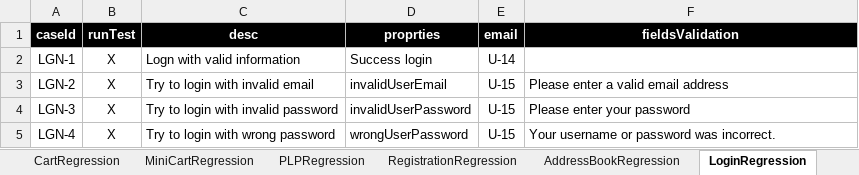
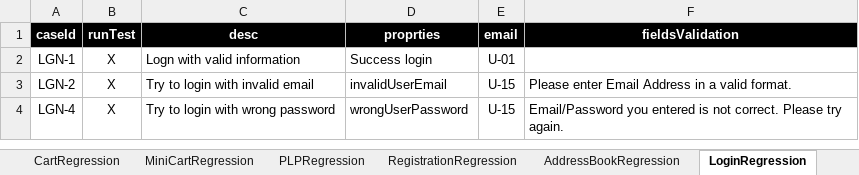
Before and after one commit to walahamad/CBISmoke, an Excel workbook: src/com/generic/config/DataSheet_back.xlsx, sheet LoginRegression, drawn as a sheet; only a part is shown; values as stored, in another font and other column widths than the file's, no borders; charts and pictures not drawn; removed rows and columns are numbered as before the commit, all else as after; the diff covers the shown part only; the diff names each change by its address in the sheet, - before the commit and + after, or states it on an @@ line.

```diff
--- a/src/com/generic/config/DataSheet_back.xlsx (sheet LoginRegression)
+++ b/src/com/generic/config/DataSheet_back.xlsx (sheet LoginRegression)
-E2 (email): U-14
+E2 (email): U-01
-F3 (fieldsValidation): Please enter a valid email address
+F3 (fieldsValidation): Please enter Email Address in a valid format.
-row 4: LGN-3 | X | Try to login with invalid password | invalidUserPassword | U-15 | Please enter your password
-F4 (fieldsValidation): Your username or password was incorrect.
+F4 (fieldsValidation): Email/Password you entered is not correct. Please try again.
```
Also changed, not shown: 1 removed row and 6 edited cells elsewhere in this sheet, sheet CheckOutRegression, sheet HomePageRegression, sheet users, sheet PDPRegression, sheet cards, sheet RegistrationRegression, other sheet tabs, charts or pictures, src/com/generic/config/DataSheet.xlsx.
